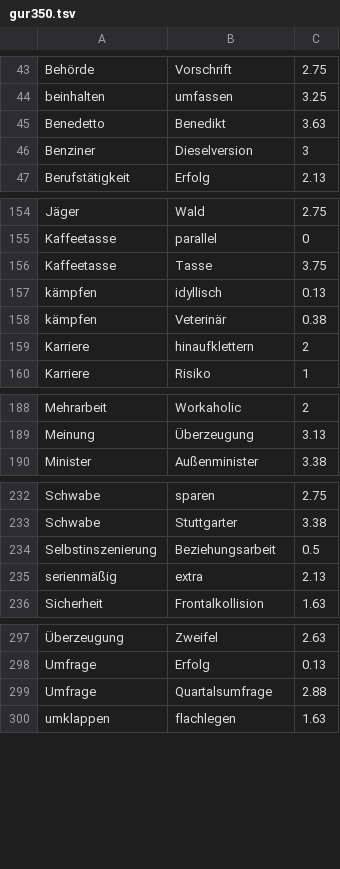
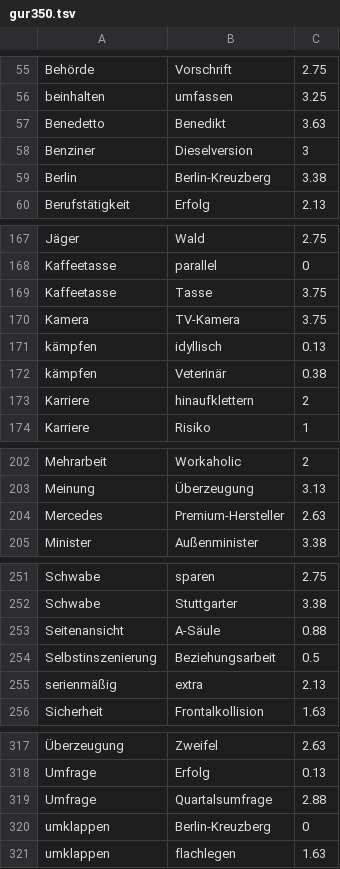
Before and after one commit to jfilter/hyperhyper, a TSV file: hyperhyper/evaluation_datasets/de/ws/gur350.tsv, drawn as a sheet; only a part is shown, gaps mark what is left out; the diff covers the shown part only; the diff names each change by its address in the sheet, - before the commit and + after, or states it on an @@ line.

```diff
--- a/hyperhyper/evaluation_datasets/de/ws/gur350.tsv
+++ b/hyperhyper/evaluation_datasets/de/ws/gur350.tsv
+row 59: Berlin | Berlin-Kreuzberg | 3.38
+row 170: Kamera | TV-Kamera | 3.75
+row 204: Mercedes | Premium-Hersteller | 2.63
+row 253: Seitenansicht | A-Säule | 0.88
+row 320: umklappen | Berlin-Kreuzberg | 0
```
Also changed, not shown: 17 added rows elsewhere in this file, hyperhyper/evaluation_datasets/en/ws/luong_rare.tsv, 3 other files.
